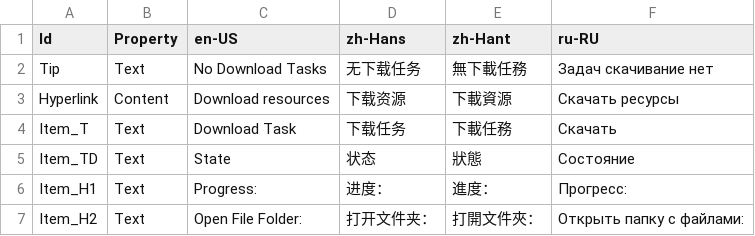
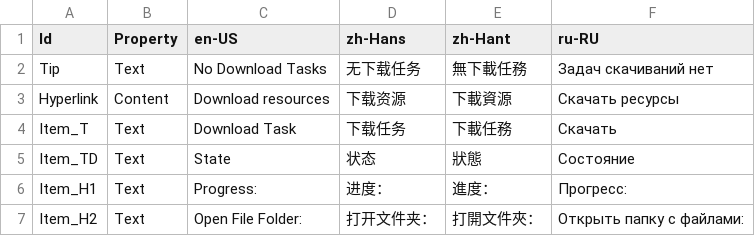
Before and after one commit to Xcube-Studio/FluentLauncher.Localization, a CSV file: Views/Activities/DownloadPage.csv, drawn as a sheet.

Commit message:
Update

```diff
--- a/Views/Activities/DownloadPage.csv
+++ b/Views/Activities/DownloadPage.csv
@@ -1,3 +1,3 @@
 Id,Property,en-US,zh-Hans,zh-Hant,ru-RU
-Tip,Text,No Download Tasks,无下载任务,無下載任務,Задач скачивание нет
+Tip,Text,No Download Tasks,无下载任务,無下載任務,Задач скачиваний нет
 Hyperlink,Content,Download resources,下载资源,下載資源,Скачать ресурсы
```
